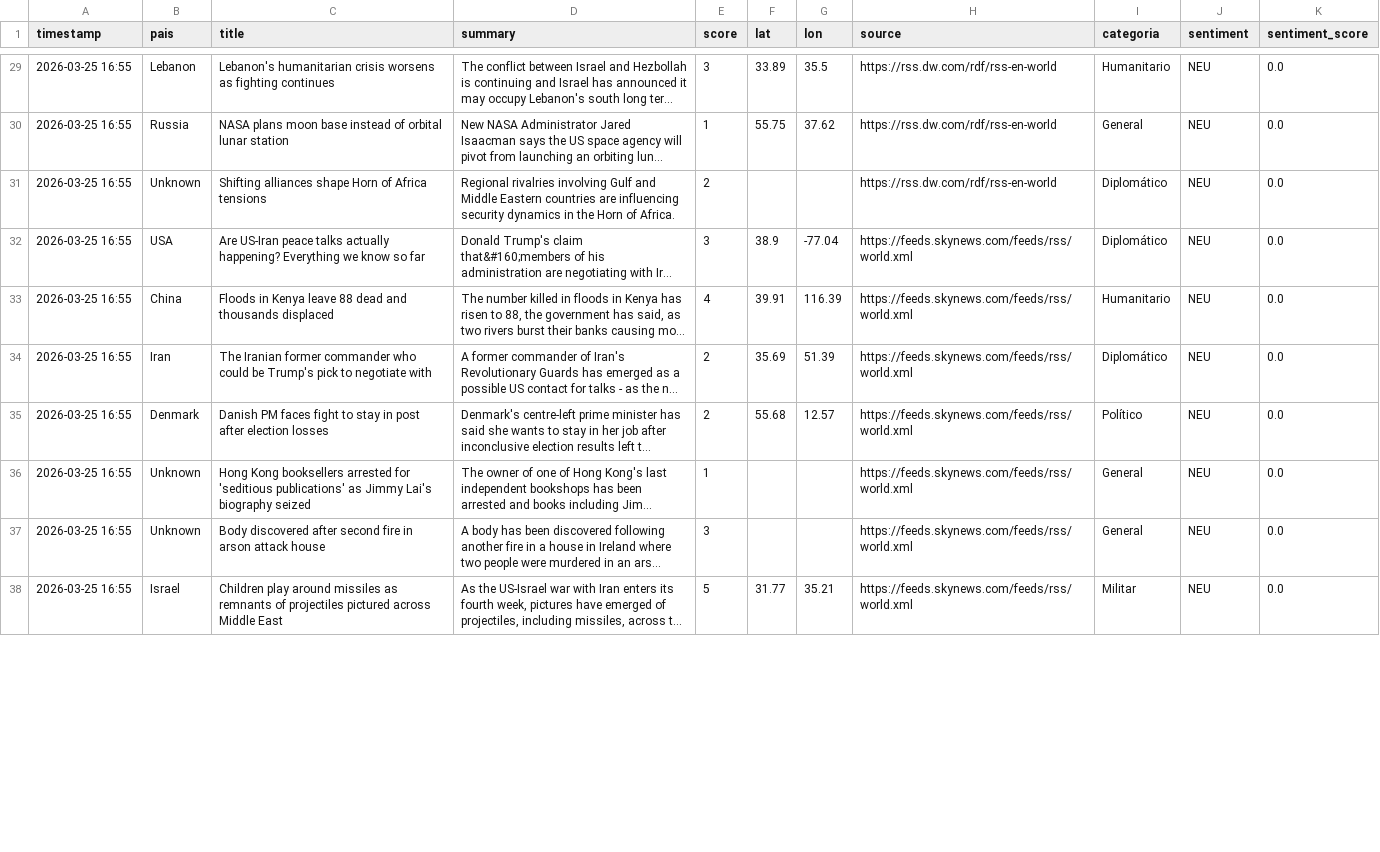
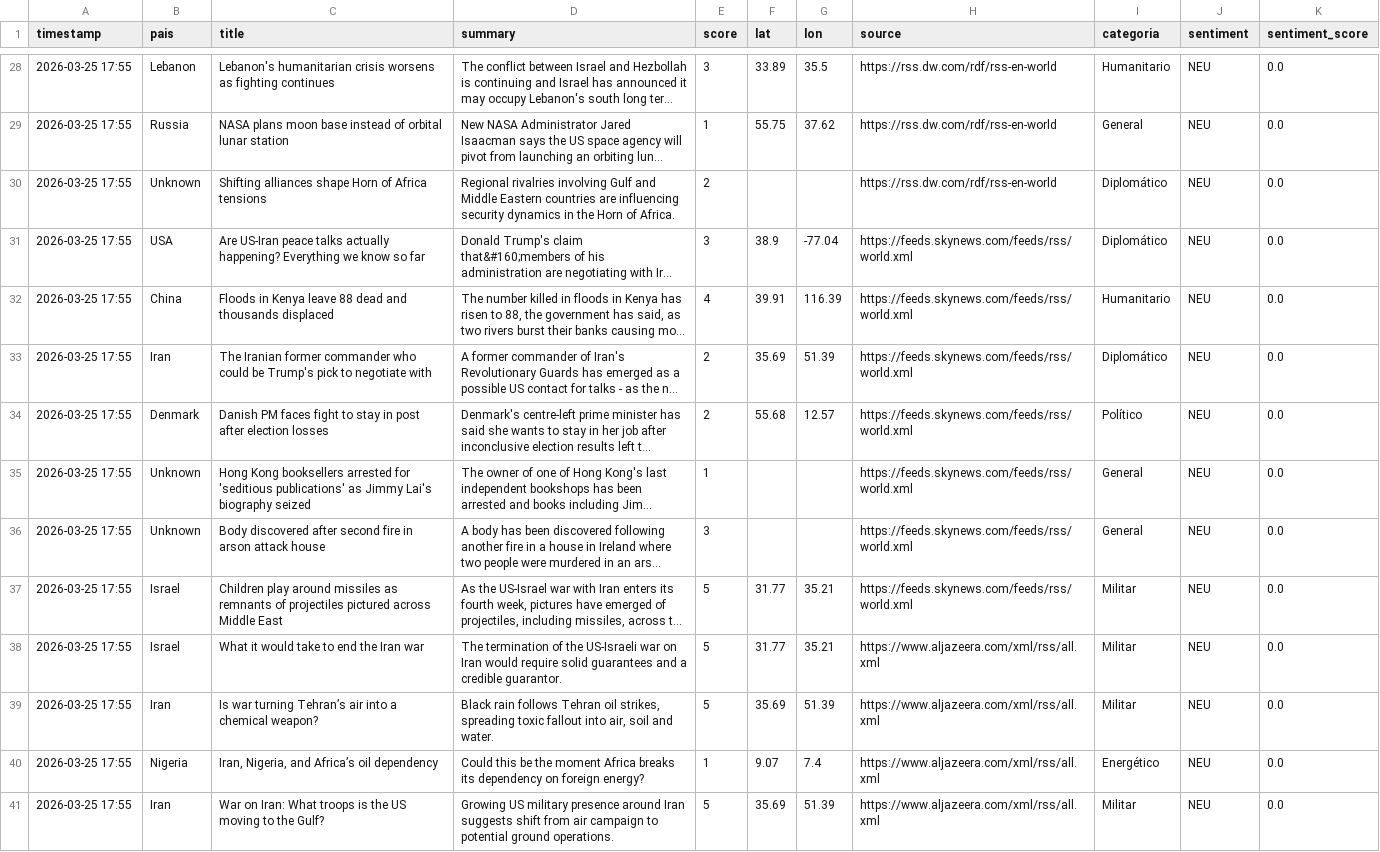
Before and after one commit to mcasrom/sieg-conflicts, a CSV file: data/processed/conflicts.csv, drawn as a sheet; only a part is shown, gaps mark what is left out; long unchanged cells end in …; addresses are those after the commit; the diff covers the shown part only; the diff names each change by its address in the sheet, - before the commit and + after, or states it on an @@ line.

```diff
--- a/data/processed/conflicts.csv
+++ b/data/processed/conflicts.csv
-A28:A37 (timestamp): 2026-03-25 16:55
+A28:A37 (timestamp): 2026-03-25 17:55
+row 38: 2026-03-25 17:55 | Israel | What it would take to end the Iran war | The termination of the US-Israeli war on Iran would require solid guarantees and a credible guarantor. | 5 | 31.77 | 35.21 | https://www.aljazeera.com/xml/rss/all.xml | Militar | NEU | 0.0
+row 39: 2026-03-25 17:55 | Iran | Is war turning Tehran’s air into a chemical weapon? | Black rain follows Tehran oil strikes, spreading toxic fallout into air, soil and water. | 5 | 35.69 | 51.39 | https://www.aljazeera.com/xml/rss/all.xml | Militar | NEU | 0.0
+row 40: 2026-03-25 17:55 | Nigeria | Iran, Nigeria, and Africa’s oil dependency | Could this be the moment Africa breaks its dependency on foreign energy? | 1 | 9.07 | 7.4 | https://www.aljazeera.com/xml/rss/all.xml | Energético | NEU | 0.0
+row 41: 2026-03-25 17:55 | Iran | War on Iran: What troops is the US moving to the Gulf? | Growing US military presence around Iran suggests shift from air campaign to potential ground operations. | 5 | 35.69 | 51.39 | https://www.aljazeera.com/xml/rss/all.xml | Militar | NEU | 0.0
```
Also changed, not shown: 1 added row, 7 removed rows and 44 edited cells elsewhere in this file.
